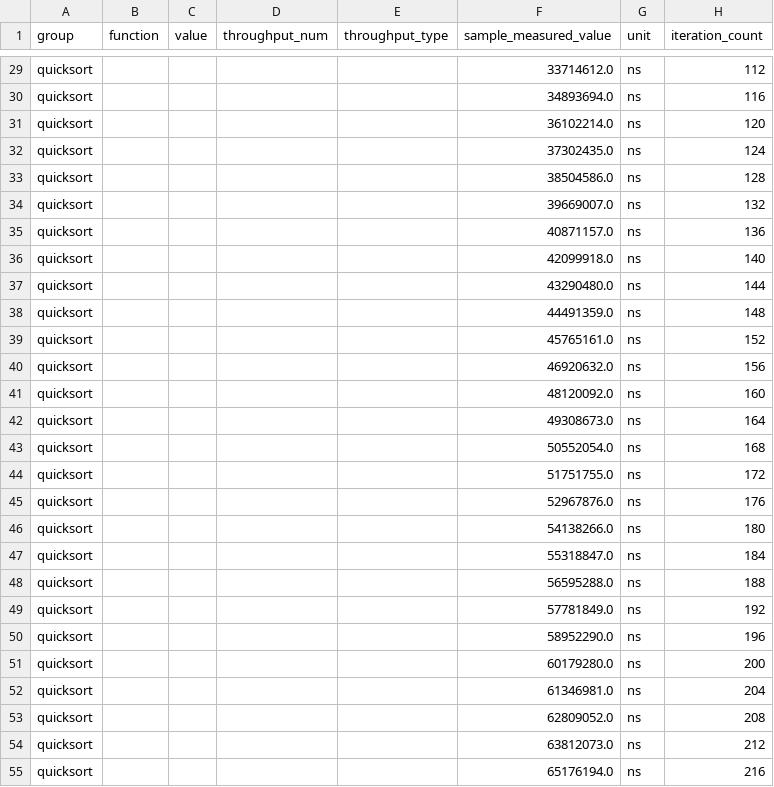
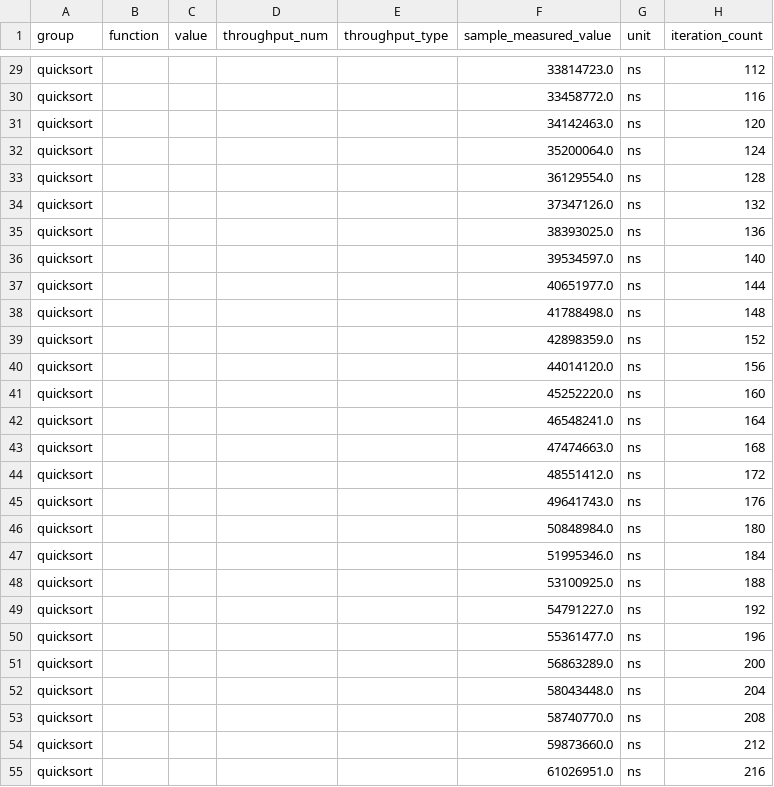
Before and after one commit to DeveloperC286/data_structures_and_algorithms, a CSV file: quicksort/target/criterion/quicksort/base/raw.csv, drawn as a sheet; only a part is shown, gaps mark what is left out; the diff covers the shown part only; the diff names each change by its address in the sheet, - before the commit and + after, or states it on an @@ line.

```diff
--- a/quicksort/target/criterion/quicksort/base/raw.csv
+++ b/quicksort/target/criterion/quicksort/base/raw.csv
-F29 (sample_measured_value): 33714612.0
+F29 (sample_measured_value): 33814723.0
-F30 (sample_measured_value): 34893694.0
+F30 (sample_measured_value): 33458772.0
-F31 (sample_measured_value): 36102214.0
+F31 (sample_measured_value): 34142463.0
-F32 (sample_measured_value): 37302435.0
+F32 (sample_measured_value): 35200064.0
-F33 (sample_measured_value): 38504586.0
+F33 (sample_measured_value): 36129554.0
-F34 (sample_measured_value): 39669007.0
+F34 (sample_measured_value): 37347126.0
-F35 (sample_measured_value): 40871157.0
+F35 (sample_measured_value): 38393025.0
-F36 (sample_measured_value): 42099918.0
+F36 (sample_measured_value): 39534597.0
-F37 (sample_measured_value): 43290480.0
+F37 (sample_measured_value): 40651977.0
-F38 (sample_measured_value): 44491359.0
+F38 (sample_measured_value): 41788498.0
-F39 (sample_measured_value): 45765161.0
+F39 (sample_measured_value): 42898359.0
-F40 (sample_measured_value): 46920632.0
+F40 (sample_measured_value): 44014120.0
-F41 (sample_measured_value): 48120092.0
+F41 (sample_measured_value): 45252220.0
-F42 (sample_measured_value): 49308673.0
+F42 (sample_measured_value): 46548241.0
-F43 (sample_measured_value): 50552054.0
+F43 (sample_measured_value): 47474663.0
-F44 (sample_measured_value): 51751755.0
+F44 (sample_measured_value): 48551412.0
-F45 (sample_measured_value): 52967876.0
+F45 (sample_measured_value): 49641743.0
-F46 (sample_measured_value): 54138266.0
+F46 (sample_measured_value): 50848984.0
-F47 (sample_measured_value): 55318847.0
+F47 (sample_measured_value): 51995346.0
-F48 (sample_measured_value): 56595288.0
+F48 (sample_measured_value): 53100925.0
-F49 (sample_measured_value): 57781849.0
+F49 (sample_measured_value): 54791227.0
-F50 (sample_measured_value): 58952290.0
+F50 (sample_measured_value): 55361477.0
-F51 (sample_measured_value): 60179280.0
+F51 (sample_measured_value): 56863289.0
-F52 (sample_measured_value): 61346981.0
+F52 (sample_measured_value): 58043448.0
-F53 (sample_measured_value): 62809052.0
+F53 (sample_measured_value): 58740770.0
-F54 (sample_measured_value): 63812073.0
+F54 (sample_measured_value): 59873660.0
-F55 (sample_measured_value): 65176194.0
+F55 (sample_measured_value): 61026951.0
```
Also changed, not shown: 73 edited cells elsewhere in this file, quicksort/target/criterion/quicksort/new/raw.csv, 25 other files.
